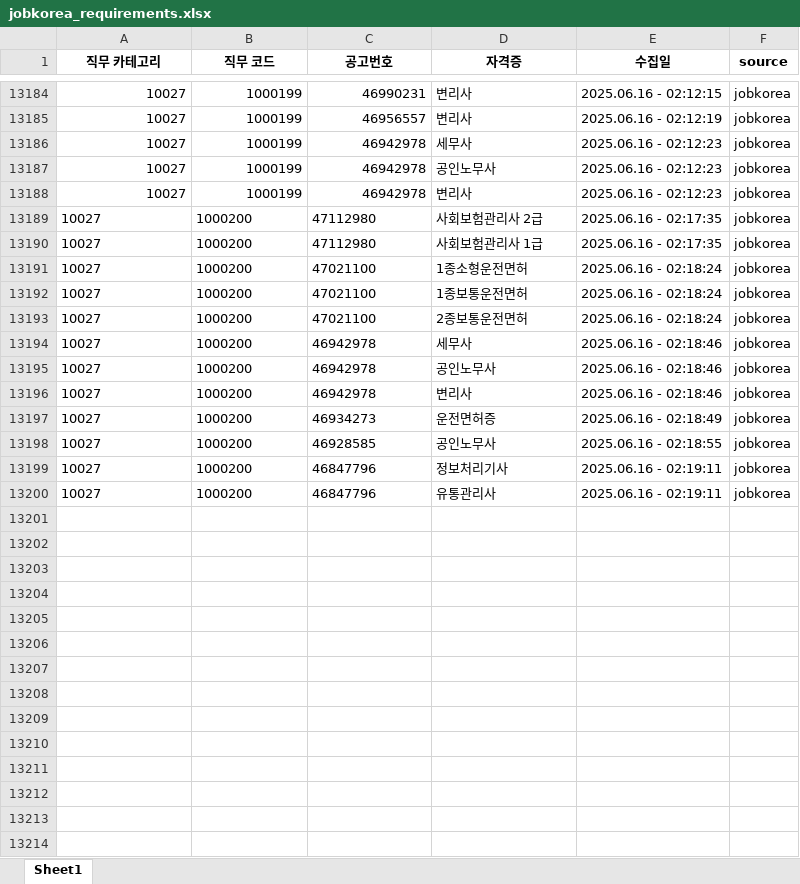
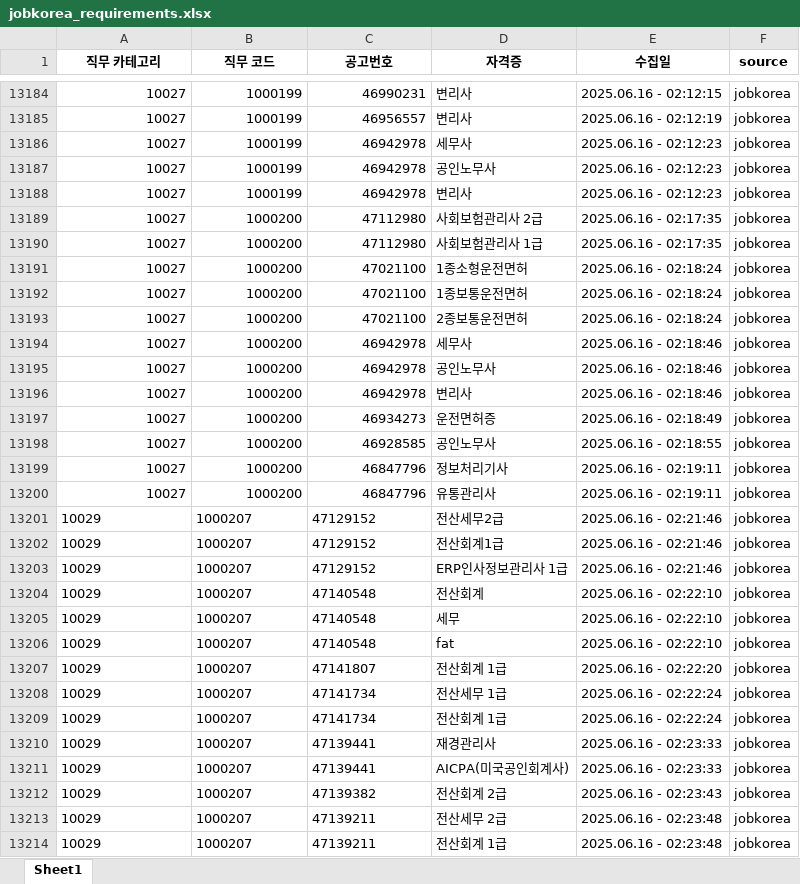
Before and after one commit to yunzivv/project_crawling_25_05, an Excel workbook: jobkorea_requirements.xlsx, sheet Sheet1, drawn as a sheet; only a part is shown, gaps mark what is left out; values as stored, in another font and other column widths than the file's, no borders; the diff names each change by its address in the sheet, - before the commit and + after, or states it on an @@ line.

```diff
--- a/jobkorea_requirements.xlsx (sheet Sheet1)
+++ b/jobkorea_requirements.xlsx (sheet Sheet1)
-A13189:C13200 alignment: left
+A13189:C13200 alignment: right
+row 13201: 10029 | 1000207 | 47129152 | 전산세무2급 | 2025.06.16 - 02:21:46 | jobkorea
+row 13202: 10029 | 1000207 | 47129152 | 전산회계1급 | 2025.06.16 - 02:21:46 | jobkorea
+row 13203: 10029 | 1000207 | 47129152 | ERP인사정보관리사 1급 | 2025.06.16 - 02:21:46 | jobkorea
+row 13204: 10029 | 1000207 | 47140548 | 전산회계 | 2025.06.16 - 02:22:10 | jobkorea
+row 13205: 10029 | 1000207 | 47140548 | 세무 | 2025.06.16 - 02:22:10 | jobkorea
+row 13206: 10029 | 1000207 | 47140548 | fat | 2025.06.16 - 02:22:10 | jobkorea
+row 13207: 10029 | 1000207 | 47141807 | 전산회계 1급 | 2025.06.16 - 02:22:20 | jobkorea
+row 13208: 10029 | 1000207 | 47141734 | 전산세무 1급 | 2025.06.16 - 02:22:24 | jobkorea
+row 13209: 10029 | 1000207 | 47141734 | 전산회계 1급 | 2025.06.16 - 02:22:24 | jobkorea
+row 13210: 10029 | 1000207 | 47139441 | 재경관리사 | 2025.06.16 - 02:23:33 | jobkorea
+row 13211: 10029 | 1000207 | 47139441 | AICPA(미국공인회계사) | 2025.06.16 - 02:23:33 | jobkorea
+row 13212: 10029 | 1000207 | 47139382 | 전산회계 2급 | 2025.06.16 - 02:23:43 | jobkorea
+row 13213: 10029 | 1000207 | 47139211 | 전산세무 2급 | 2025.06.16 - 02:23:48 | jobkorea
+row 13214: 10029 | 1000207 | 47139211 | 전산회계 1급 | 2025.06.16 - 02:23:48 | jobkorea
```
Also changed, not shown: 1 other file.
